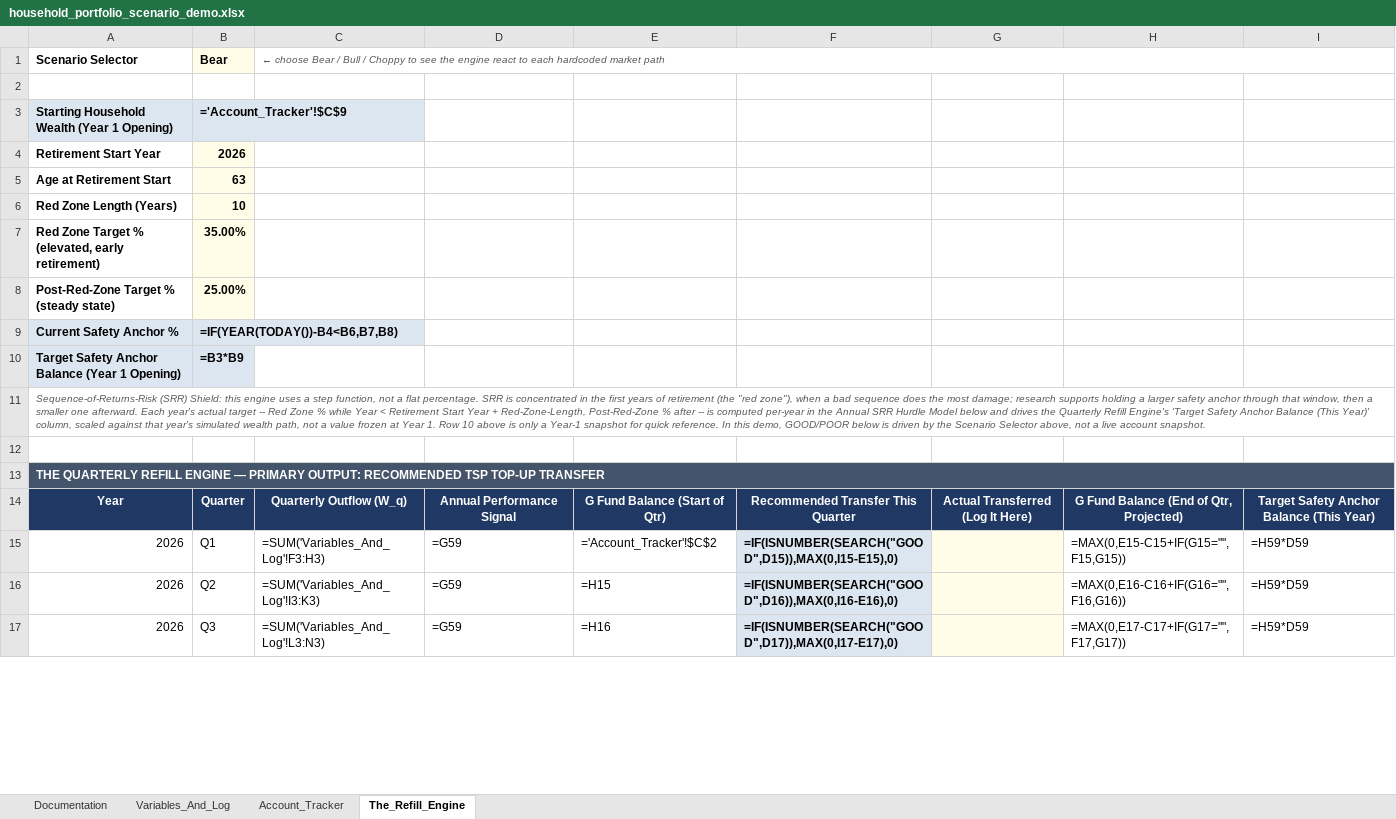
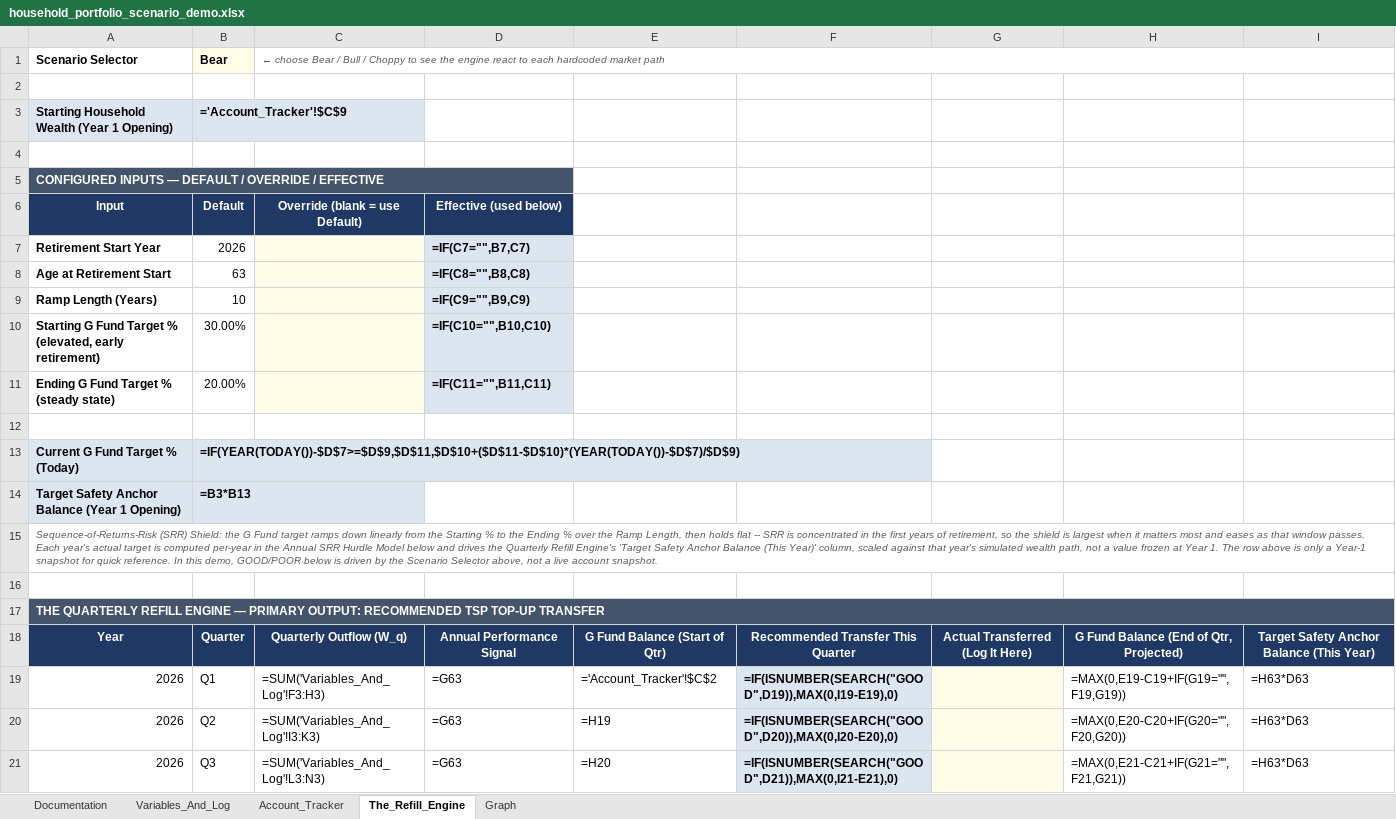
Before and after one commit to jae-63/retirement-leveraging-g-fund, an Excel workbook: household_portfolio_scenario_demo.xlsx, sheet The_Refill_Engine, drawn as a sheet; only a part is shown; values as stored, in another font and other column widths than the file's, no borders; formulas without a stored value are shown as written; conditional formats not drawn; removed rows and columns are numbered as before the commit, all else as after; the diff covers the shown part only; the diff names each change by its address in the sheet, - before the commit and + after, or states it on an @@ line.

```diff
--- a/household_portfolio_scenario_demo.xlsx (sheet The_Refill_Engine)
+++ b/household_portfolio_scenario_demo.xlsx (sheet The_Refill_Engine)
+sheet tab: Graph
+row 4: (empty)
+row 5: CONFIGURED INPUTS — DEFAULT / OVERRIDE / EFFECTIVE
+row 6: Input | Default | Override (blank = use Default) | Effective (used below)
@@ B7:B8 fill: #FFFDE7 → none, bold: on → off @@
-C7:C8 fill: none
+C7:C8 fill: #FFFDE7
-D7: (empty)
+D7: =IF(C7="",B7,C7)
-D7:D8 fill: none
+D7:D8 fill: #DCE6F1
-D8: (empty)
+D8: =IF(C8="",B8,C8)
-row 6: Red Zone Length (Years) | 10
-row 7: Red Zone Target % (elevated, early retirement) | 35.00%
-row 8: Post-Red-Zone Target % (steady state) | 25.00%
+row 9: Ramp Length (Years) | 10 |  | =IF(C9="",B9,C9)
+row 10: Starting G Fund Target % (elevated, early retirement) | 30.00% |  | =IF(C10="",B10,C10)
+row 11: Ending G Fund Target % (steady state) | 20.00% |  | =IF(C11="",B11,C11)
-row 12: Current Safety Anchor % | =IF(YEAR(TODAY())-B4<B6,B7,B8)
+row 12: (empty)
-A12:B12 fill: #DCE6F1
+A12:B12 fill: none
+row 13: Current G Fund Target % (Today) | =IF(YEAR(TODAY())-$D$7>=$D$9,$D$11,$D$10+($D$11-$D$10)*(YEAR(TODAY())-$D$7)/$D$9)
-B14: =B3*B9
+B14: =B3*B13
-A15: …(SRR) Shield: this engine uses a step function, not a flat percentage. SRR is concentrated in the first years of retirement (the "red zone"), when a bad sequence does the most damage; research supports holding a larger safety anchor through that window, then a smaller one afterward. Each year's actual target -- Red Zone % while Year < Retirement Start Year + Red-Zone-Length, Post-Red-Zone % after -- is computed per-year in the Annual SRR Hurdle Model below and drives the Quarterly Refill Engine's 'Target Safety Anchor Balance (This Year)' column, scaled against that year's simulated wealth path, not a value frozen at Year 1. Row 10 above is…
+A15: …(SRR) Shield: the G Fund target ramps down linearly from the Starting % to the Ending % over the Ramp Length, then holds flat -- SRR is concentrated in the first years of retirement, so the shield is largest when it matters most and eases as that window passes. Each year's actual target is computed per-year in the Annual SRR Hurdle Model below and drives the Quarterly Refill Engine's 'Target Safety Anchor Balance (This Year)' column, scaled against that year's simulated wealth path, not a value frozen at Year 1. The row above is…
-D19:D21: =G59
+D19:D21: =G63
-F19: =IF(ISNUMBER(SEARCH("GOOD",D15)),MAX(0,I15-E15),0)
+F19: =IF(ISNUMBER(SEARCH("GOOD",D19)),MAX(0,I19-E19),0)
-H19: =MAX(0,E15-C15+IF(G15="",F15,G15))
+H19: =MAX(0,E19-C19+IF(G19="",F19,G19))
-I19:I21: =H59*D59
+I19:I21: =H63*D63
-E20: =H15
+E20: =H19
-F20: =IF(ISNUMBER(SEARCH("GOOD",D16)),MAX(0,I16-E16),0)
+F20: =IF(ISNUMBER(SEARCH("GOOD",D20)),MAX(0,I20-E20),0)
-H20: =MAX(0,E16-C16+IF(G16="",F16,G16))
+H20: =MAX(0,E20-C20+IF(G20="",F20,G20))
-E21: =H16
+E21: =H20
-F21: =IF(ISNUMBER(SEARCH("GOOD",D17)),MAX(0,I17-E17),0)
+F21: =IF(ISNUMBER(SEARCH("GOOD",D21)),MAX(0,I21-E21),0)
-H21: =MAX(0,E17-C17+IF(G17="",F17,G17))
+H21: =MAX(0,E21-C21+IF(G21="",F21,G21))
```
Also changed, not shown: 227 edited cells elsewhere in this sheet, sheet Documentation, charts or pictures, 2 other files.
